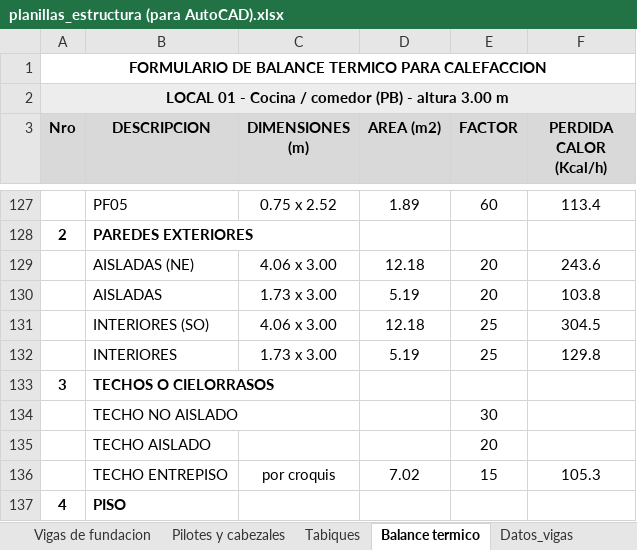
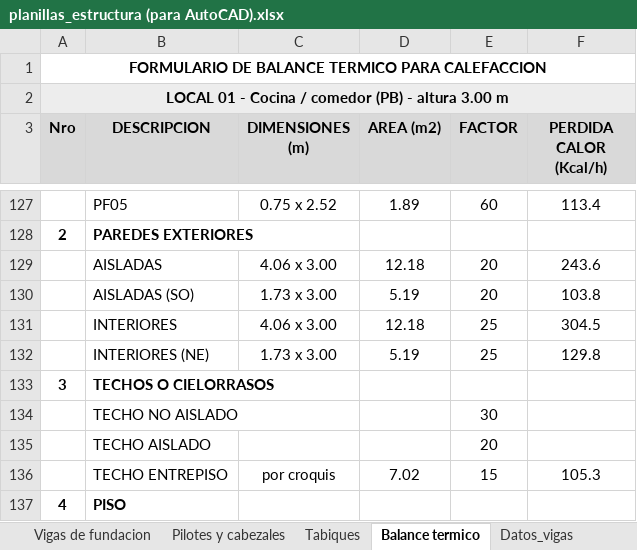
Before and after one commit to LoloMelia/tareas-claude, an Excel workbook: planillas/planillas_estructura (para AutoCAD).xlsx, sheet Balance termico, drawn as a sheet; only a part is shown, gaps mark what is left out; values as stored, in another font and other column widths than the file's, no borders; the diff names each change by its address in the sheet, - before the commit and + after, or states it on an @@ line.

```diff
--- a/planillas/planillas_estructura (para AutoCAD).xlsx (sheet Balance termico)
+++ b/planillas/planillas_estructura (para AutoCAD).xlsx (sheet Balance termico)
-B129 (DESCRIPCION): AISLADAS (NE)
+B129 (DESCRIPCION): AISLADAS
-B130 (DESCRIPCION): AISLADAS
+B130 (DESCRIPCION): AISLADAS (SO)
-B131 (DESCRIPCION): INTERIORES (SO)
+B131 (DESCRIPCION): INTERIORES
-B132 (DESCRIPCION): INTERIORES
+B132 (DESCRIPCION): INTERIORES (NE)
```
Also changed, not shown: 2 other files.
